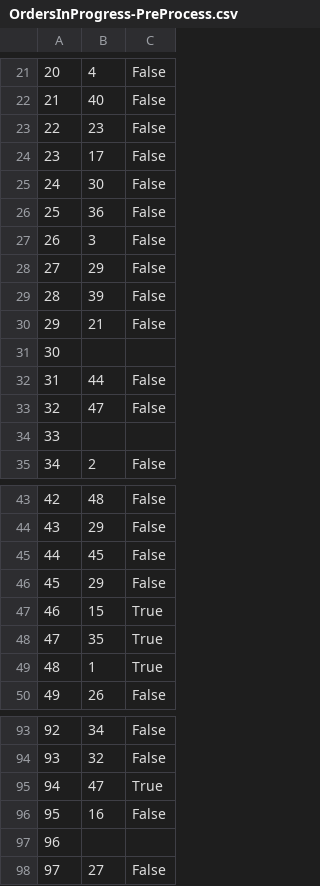
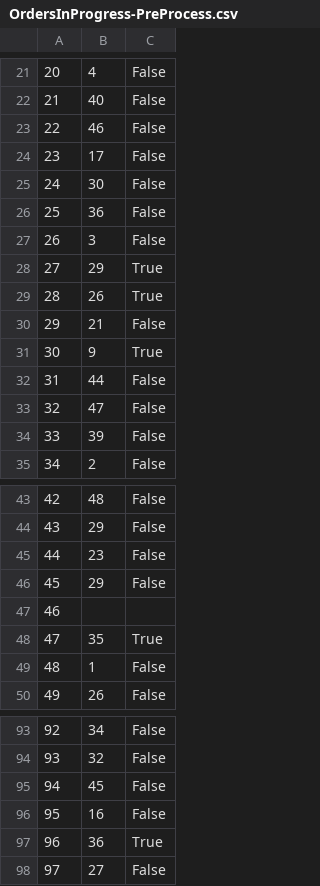
Before and after one commit to ekang100/e-commerce-app, a CSV file: db/generated/OrdersInProgress-PreProcess.csv, drawn as a sheet; only a part is shown, gaps mark what is left out; the diff covers the shown part only.

```diff
--- a/db/generated/OrdersInProgress-PreProcess.csv
+++ b/db/generated/OrdersInProgress-PreProcess.csv
@@ -22,3 +22,3 @@
 "21","40","False"
-"22","23","False"
+"22","46","False"
 "23","17","False"
@@ -27,9 +27,9 @@
 "26","3","False"
-"27","29","False"
-"28","39","False"
+"27","29","True"
+"28","26","True"
 "29","21","False"
-"30","",""
+"30","9","True"
 "31","44","False"
 "32","47","False"
-"33","",""
+"33","39","False"
 "34","2","False"
@@ -44,7 +44,7 @@
 "43","29","False"
-"44","45","False"
+"44","23","False"
 "45","29","False"
-"46","15","True"
+"46","",""
 "47","35","True"
-"48","1","True"
+"48","1","False"
 "49","26","False"
@@ -94,5 +94,5 @@
 "93","32","False"
-"94","47","True"
+"94","45","False"
 "95","16","False"
-"96","",""
+"96","36","True"
 "97","27","False"
```
Also changed, not shown: 5 edited cells elsewhere in this file, db/generated/LineItem-PreProcess.csv, db/generated/LineItem.csv, 6 other files.
